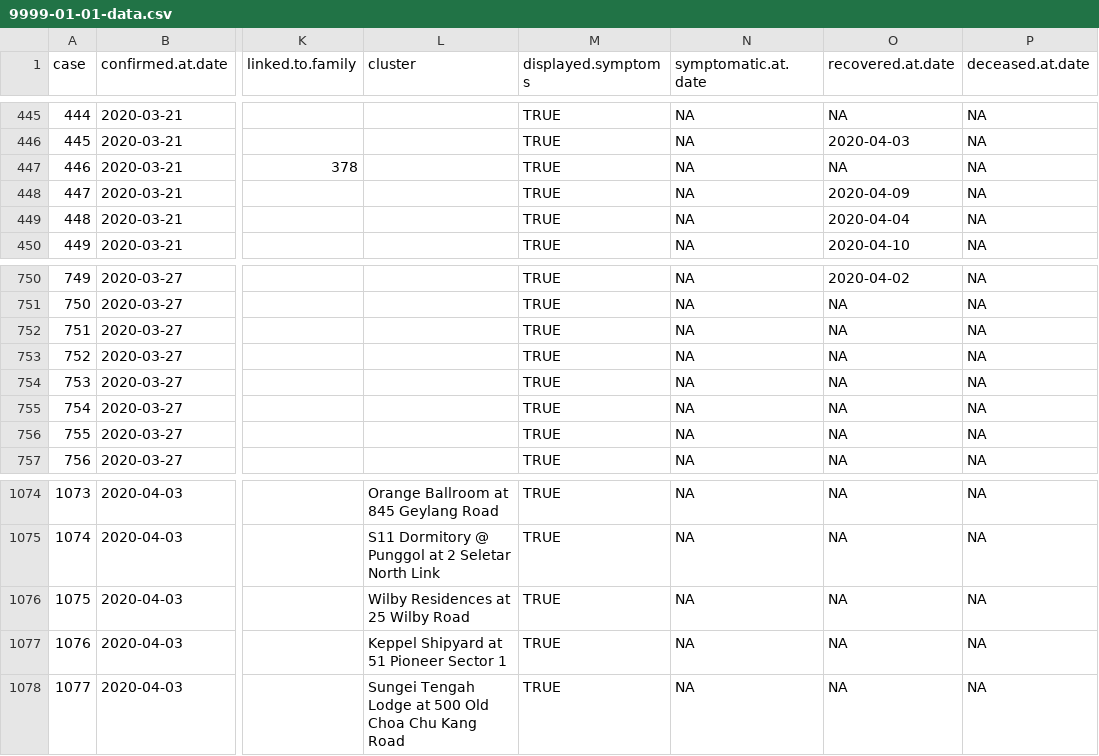
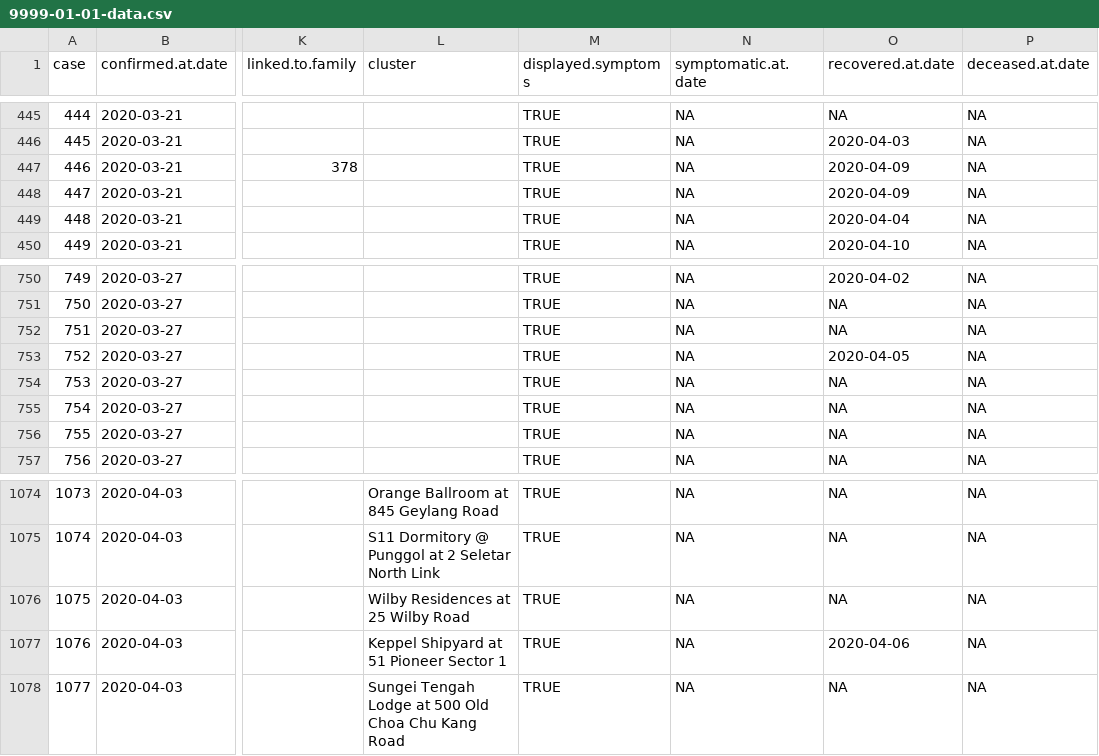
Before and after one commit to eunices/shiny-server, a CSV file: public-apps/covid19/9999-01-01-data.csv, drawn as a sheet; only a part is shown, gaps mark what is left out; the diff covers the shown part only; the diff names each change by its address in the sheet, - before the commit and + after, or states it on an @@ line.

Commit message:
[EJYS] Update recovery date

```diff
--- a/public-apps/covid19/9999-01-01-data.csv
+++ b/public-apps/covid19/9999-01-01-data.csv
-O447 (recovered.at.date): NA
+O447 (recovered.at.date): 2020-04-09
-O753 (recovered.at.date): NA
+O753 (recovered.at.date): 2020-04-05
-O1077 (recovered.at.date): NA
+O1077 (recovered.at.date): 2020-04-06
```
Also changed, not shown: 5 edited cells elsewhere in this file, 2 other files.
